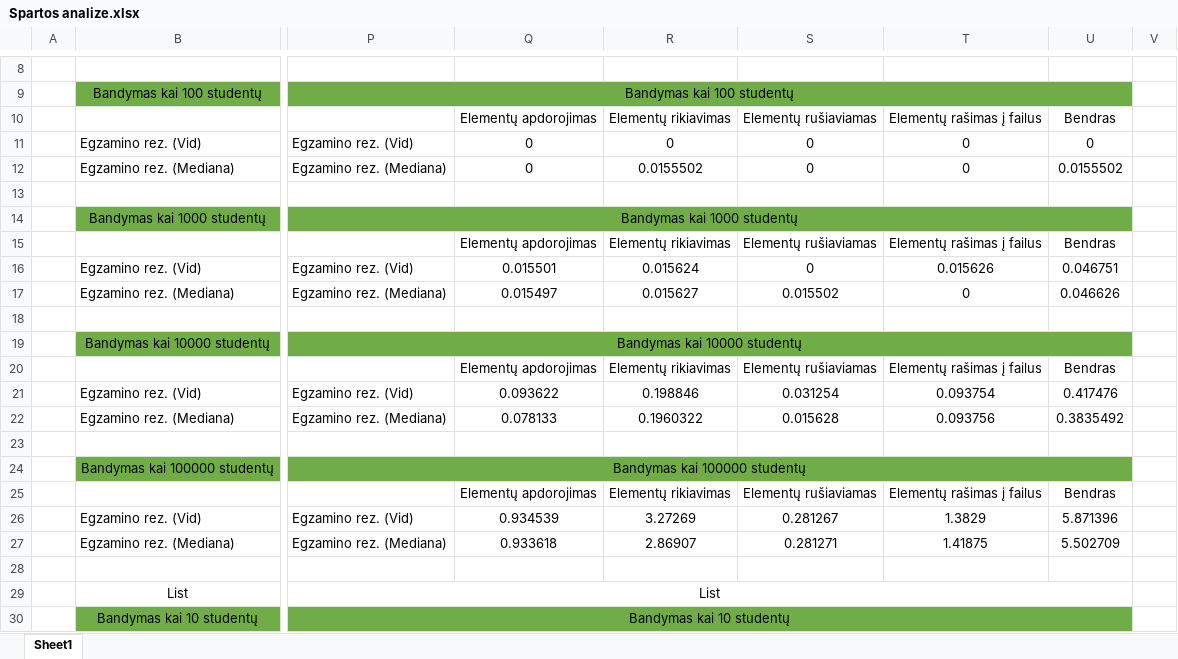
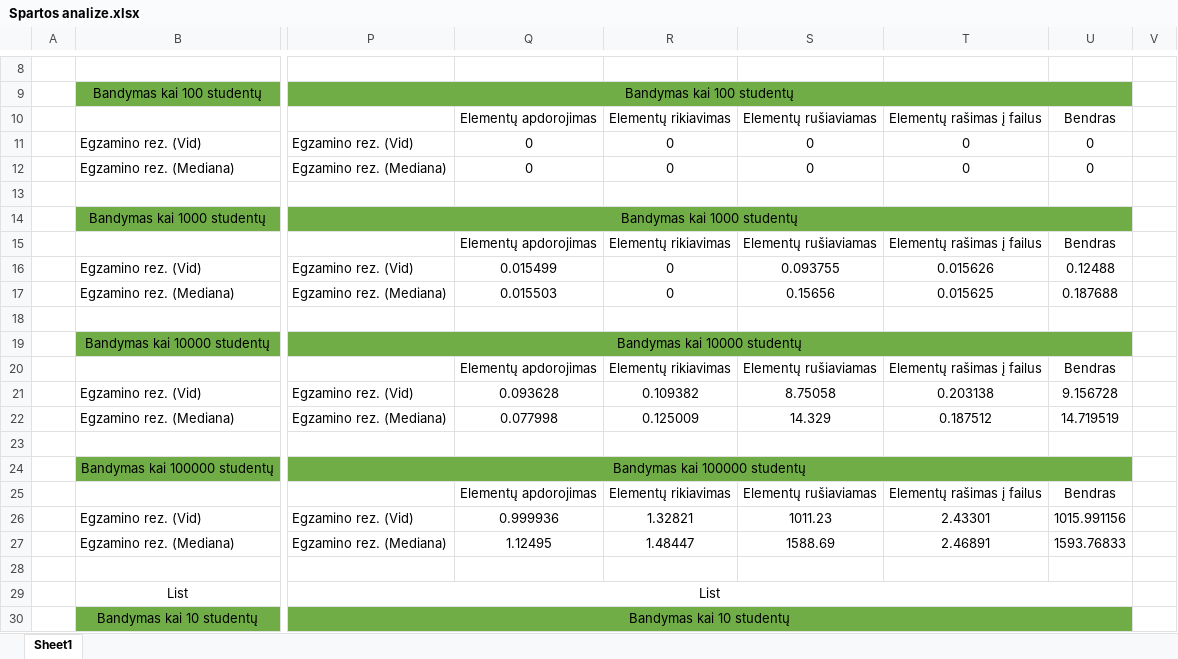
Before and after one commit to DainiusKun/3-4LabDarbas, an Excel workbook: 3-4LabVector/Spartos analize.xlsx, sheet Sheet1, drawn as a sheet; only a part is shown, gaps mark what is left out; values as stored, in another font and other column widths than the file's, no borders; the diff names each change by its address in the sheet, - before the commit and + after, or states it on an @@ line.

```diff
--- a/3-4LabVector/Spartos analize.xlsx (sheet Sheet1)
+++ b/3-4LabVector/Spartos analize.xlsx (sheet Sheet1)
-R12: 0.0155502
+R12: 0
-U12: 0.0155502
+U12: 0
-Q16: 0.015501
+Q16: 0.015499
-R16: 0.015624
+R16: 0
-S16: 0
+S16: 0.093755
-U16: 0.046751
+U16: 0.12488
-Q17: 0.015497
+Q17: 0.015503
-R17: 0.015627
+R17: 0
-S17: 0.015502
+S17: 0.15656
-T17: 0
+T17: 0.015625
-U17: 0.046626
+U17: 0.187688
-Q21: 0.093622
+Q21: 0.093628
-R21: 0.198846
+R21: 0.109382
-S21: 0.031254
+S21: 8.75058
-T21: 0.093754
+T21: 0.203138
-U21: 0.417476
+U21: 9.156728
-Q22: 0.078133
+Q22: 0.077998
-R22: 0.1960322
+R22: 0.125009
-S22: 0.015628
+S22: 14.329
-T22: 0.093756
+T22: 0.187512
-U22: 0.3835492
+U22: 14.719519
-Q26: 0.934539
+Q26: 0.999936
-R26: 3.27269
+R26: 1.32821
-S26: 0.281267
+S26: 1011.23
-T26: 1.3829
+T26: 2.43301
-U26: 5.871396
+U26: 1015.991156
-Q27: 0.933618
+Q27: 1.12495
-R27: 2.86907
+R27: 1.48447
-S27: 0.281271
+S27: 1588.69
-T27: 1.41875
+T27: 2.46891
-U27: 5.502709
+U27: 1593.76833
```
Also changed, not shown: 5 other files.
